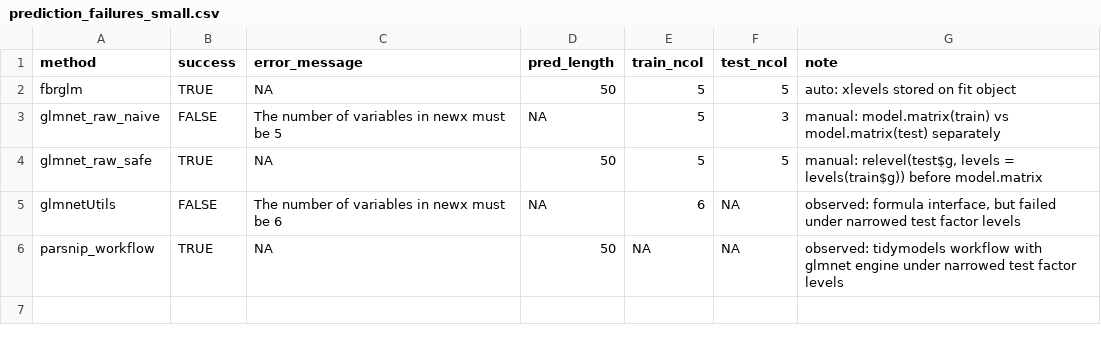
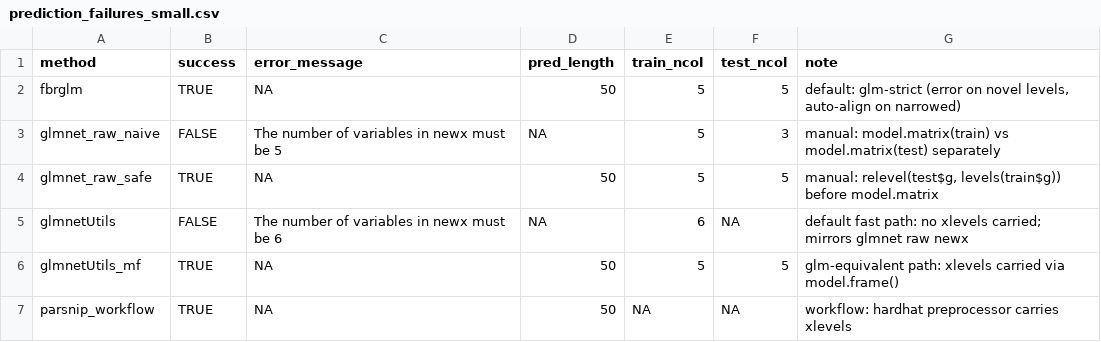
Before and after one commit to dsc-chiba-u/fbrglm-experiments, a CSV file: results/summary/prediction_failures_small.csv, drawn as a sheet.

```diff
--- a/results/summary/prediction_failures_small.csv
+++ b/results/summary/prediction_failures_small.csv
@@ -1,6 +1,7 @@
 "method","success","error_message","pred_length","train_ncol","test_ncol","note"
-"fbrglm",TRUE,NA,50,5,5,"auto: xlevels stored on fit object"
+"fbrglm",TRUE,NA,50,5,5,"default: glm-strict (error on novel levels, auto-align on narrowed)"
 "glmnet_raw_naive",FALSE,"The number of variables in newx must be 5",NA,5,3,"manual: model.matrix(train) vs model.matrix(test) separately"
-"glmnet_raw_safe",TRUE,NA,50,5,5,"manual: relevel(test$g, levels = levels(train$g)) before model.matrix"
-"glmnetUtils",FALSE,"The number of variables in newx must be 6",NA,6,NA,"observed: formula interface, but failed under narrowed test factor levels"
-"parsnip_workflow",TRUE,NA,50,NA,NA,"observed: tidymodels workflow with glmnet engine under narrowed test factor levels"
+"glmnet_raw_safe",TRUE,NA,50,5,5,"manual: relevel(test$g, levels(train$g)) before model.matrix"
+"glmnetUtils",FALSE,"The number of variables in newx must be 6",NA,6,NA,"default fast path: no xlevels carried; mirrors glmnet raw newx"
+"glmnetUtils_mf",TRUE,NA,50,5,5,"glm-equivalent path: xlevels carried via model.frame()"
+"parsnip_workflow",TRUE,NA,50,NA,NA,"workflow: hardhat preprocessor carries xlevels"
```
Also changed, not shown: results/raw/families_small_raw.csv, results/summary/families_small.csv, 15 other files.
